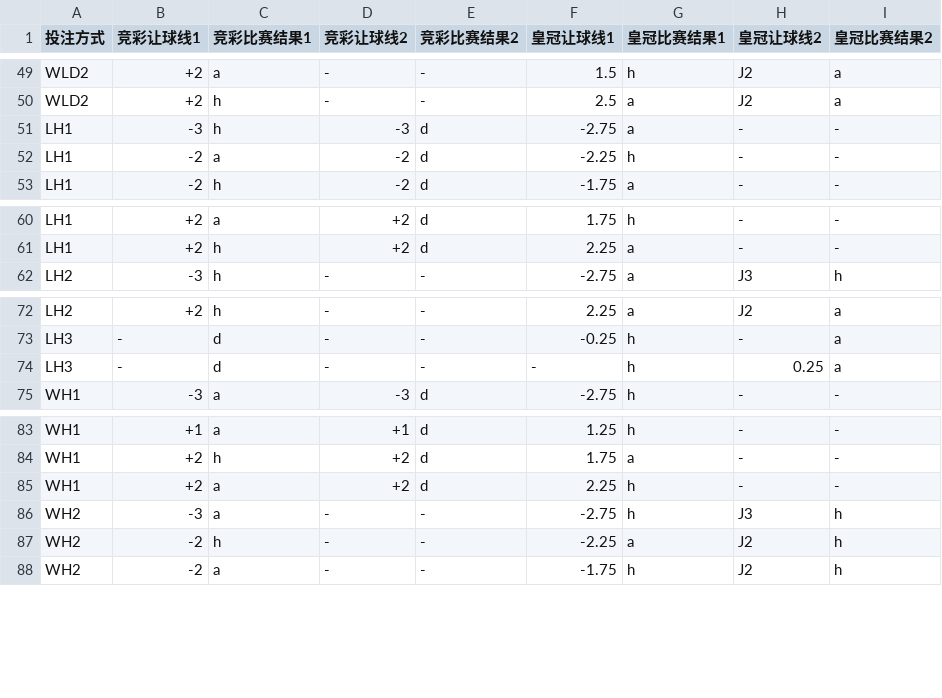
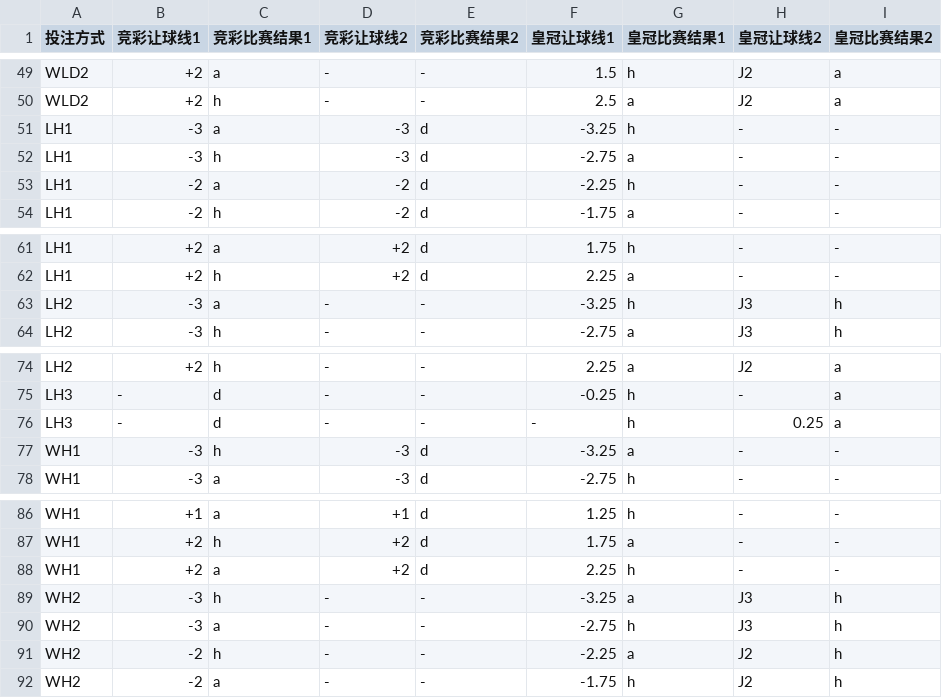
Before and after one commit to zxxzzzzz/oddServer, a CSV file: rule/methodRule.csv, drawn as a sheet; only a part is shown, gaps mark what is left out; the diff names each change by its address in the sheet, - before the commit and + after, or states it on an @@ line.

```diff
--- a/rule/methodRule.csv
+++ b/rule/methodRule.csv
+row 51: LH1 | -3 | a | -3 | d | -3.25 | h | - | -
+row 63: LH2 | -3 | a | - | - | -3.25 | h | J3 | h
+row 77: WH1 | -3 | h | -3 | d | -3.25 | a | - | -
+row 89: WH2 | -3 | h | - | - | -3.25 | a | J3 | h
```
Also changed, not shown: rule/chuanRule.csv, rule/sinRule.csv, 5 other files.
